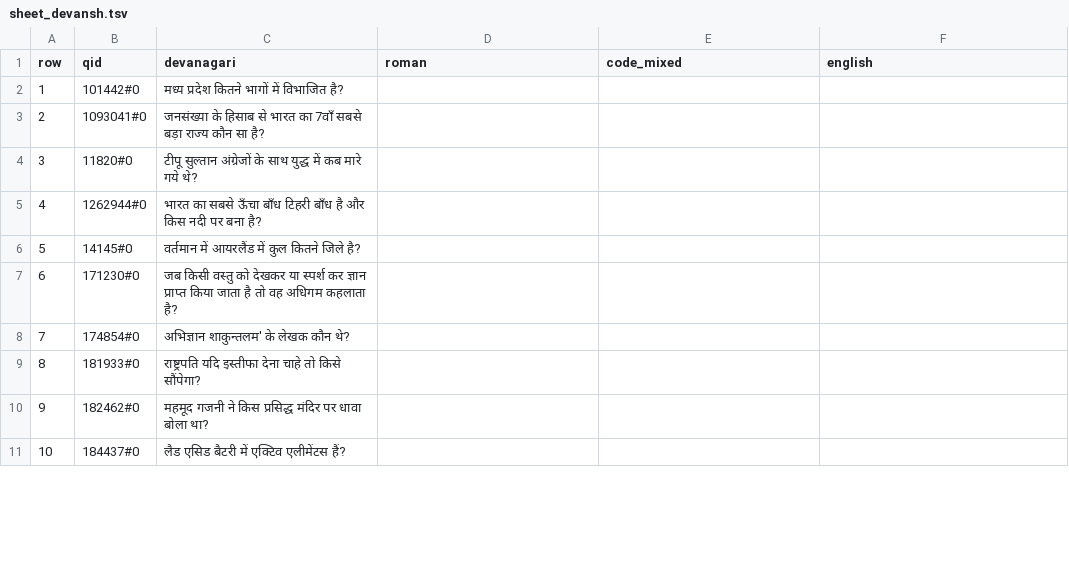
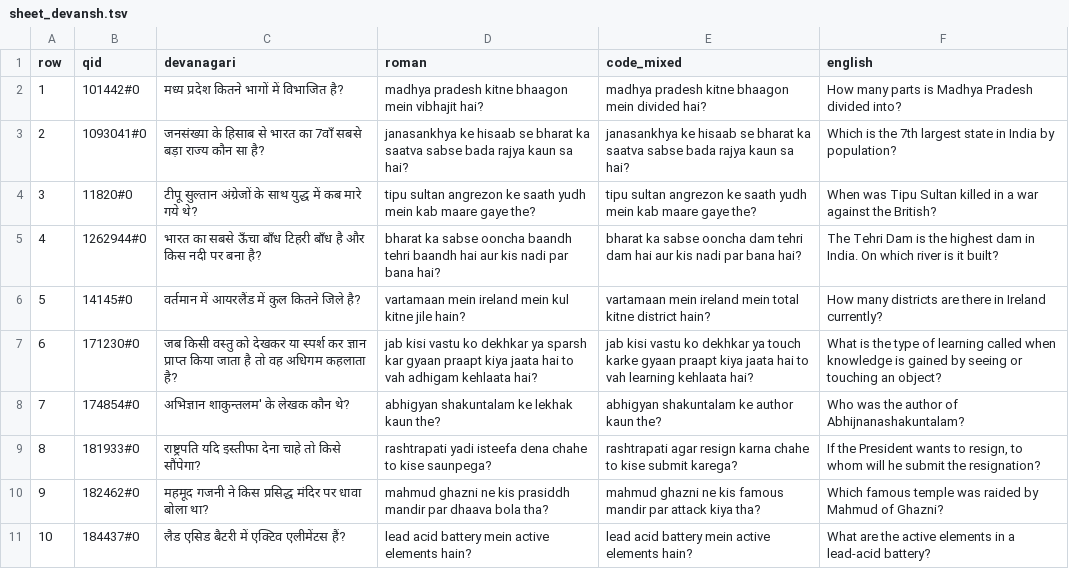
Before and after one commit to devansh101005/IR-Hackathon, a TSV file: queries/human/sheet_devansh.tsv, drawn as a sheet; only a part is shown; the diff covers the shown part only.

```diff
--- a/queries/human/sheet_devansh.tsv
+++ b/queries/human/sheet_devansh.tsv
@@ -1,11 +1,11 @@
 row	qid	devanagari	roman	code_mixed	english
-1	101442#0	मध्य प्रदेश कितने भागों में विभाजित है?			
-2	1093041#0	जनसंख्या के हिसाब से भारत का 7वाँ सबसे बड़ा राज्य कौन सा है?			
-3	11820#0	टीपू सुल्तान अंग्रेजों के साथ युद्ध में कब मारे गये थे?			
-4	1262944#0	भारत का सबसे ऊँचा बाँध टिहरी बाँध है और किस नदी पर बना है?			
-5	14145#0	वर्तमान में आयरलैंड में कुल कितने जिले है?			
-6	171230#0	जब किसी वस्तु को देखकर या स्पर्श कर ज्ञान प्राप्त किया जाता है तो वह अधिगम कहलाता है?			
-7	174854#0	अभिज्ञान शाकुन्तलम' के लेखक कौन थे?			
-8	181933#0	राष्ट्रपति यदि इस्तीफा देना चाहे तो किसे सौंपेगा?			
-9	182462#0	महमूद गजनी ने किस प्रसिद्ध मंदिर पर धावा बोला था?			
-10	184437#0	लैड एसिड बैटरी में एक्टिव एलीमेंटस हैं?			
+1	101442#0	मध्य प्रदेश कितने भागों में विभाजित है?	madhya pradesh kitne bhaagon mein vibhajit hai?	madhya pradesh kitne bhaagon mein divided hai?	How many parts is Madhya Pradesh divided into?
+2	1093041#0	जनसंख्या के हिसाब से भारत का 7वाँ सबसे बड़ा राज्य कौन सा है?	janasankhya ke hisaab se bharat ka saatva sabse bada rajya kaun sa hai?	janasankhya ke hisaab se bharat ka saatva sabse bada rajya kaun sa hai?	Which is the 7th largest state in India by population?
+3	11820#0	टीपू सुल्तान अंग्रेजों के साथ युद्ध में कब मारे गये थे?	tipu sultan angrezon ke saath yudh mein kab maare gaye the?	tipu sultan angrezon ke saath yudh mein kab maare gaye the?	When was Tipu Sultan killed in a war against the British?
+4	1262944#0	भारत का सबसे ऊँचा बाँध टिहरी बाँध है और किस नदी पर बना है?	bharat ka sabse ooncha baandh tehri baandh hai aur kis nadi par bana hai?	bharat ka sabse ooncha dam tehri dam hai aur kis nadi par bana hai?	The Tehri Dam is the highest dam in India. On which river is it built?
+5	14145#0	वर्तमान में आयरलैंड में कुल कितने जिले है?	vartamaan mein ireland mein kul kitne jile hain?	vartamaan mein ireland mein total kitne district hain?	How many districts are there in Ireland currently?
+6	171230#0	जब किसी वस्तु को देखकर या स्पर्श कर ज्ञान प्राप्त किया जाता है तो वह अधिगम कहलाता है?	jab kisi vastu ko dekhkar ya sparsh kar gyaan praapt kiya jaata hai to vah adhigam kehlaata hai?	jab kisi vastu ko dekhkar ya touch karke gyaan praapt kiya jaata hai to vah learning kehlaata hai?	What is the type of learning called when knowledge is gained by seeing or touching an object?
+7	174854#0	अभिज्ञान शाकुन्तलम' के लेखक कौन थे?	abhigyan shakuntalam ke lekhak kaun the?	abhigyan shakuntalam ke author kaun the?	Who was the author of Abhijnanashakuntalam?
+8	181933#0	राष्ट्रपति यदि इस्तीफा देना चाहे तो किसे सौंपेगा?	rashtrapati yadi isteefa dena chahe to kise saunpega?	rashtrapati agar resign karna chahe to kise submit karega?	If the President wants to resign, to whom will he submit the resignation?
+9	182462#0	महमूद गजनी ने किस प्रसिद्ध मंदिर पर धावा बोला था?	mahmud ghazni ne kis prasiddh mandir par dhaava bola tha?	mahmud ghazni ne kis famous mandir par attack kiya tha?	Which famous temple was raided by Mahmud of Ghazni?
+10	184437#0	लैड एसिड बैटरी में एक्टिव एलीमेंटस हैं?	lead acid battery mein active elements hain?	lead acid battery mein active elements hain?	What are the active elements in a lead-acid battery?
```
Also changed, not shown: 70 edited cells elsewhere in this file, queries/human/sheet_teammate_a.tsv, queries/human/sheet_teammate_b.tsv, 30 other files.
